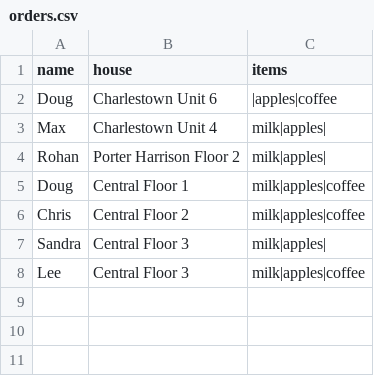
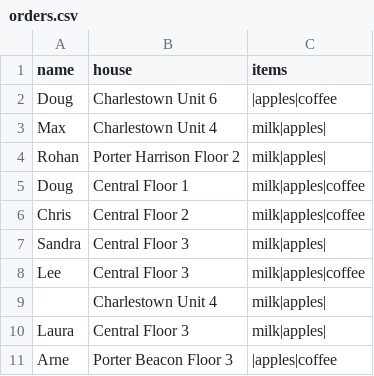
Before and after one commit to dhgrainger/ship-it-saturday, a CSV file: orders.csv, drawn as a sheet; the diff names each change by its address in the sheet, - before the commit and + after, or states it on an @@ line.

```diff
--- a/orders.csv
+++ b/orders.csv
+row 9:  | Charlestown Unit 4 | milk|apples
+row 10: Laura | Central Floor 3 | milk|apples
+row 11: Arne | Porter Beacon Floor 3 | |apples|coffee
```
Also changed, not shown: 4 other files.
